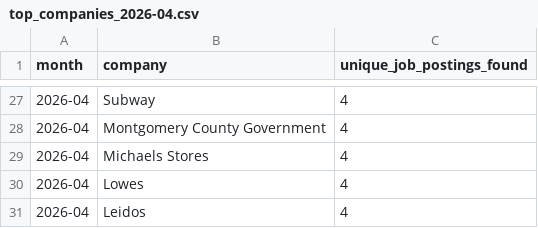
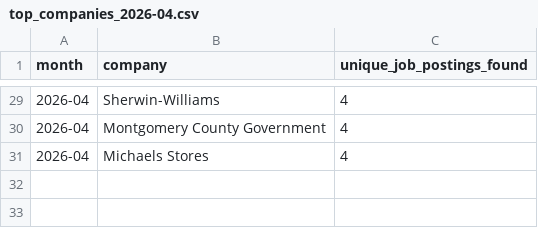
Before and after one commit to themeganerddddddd/MoCo-Hiring-Monitor, a CSV file: outputs/top_companies_2026-04.csv, drawn as a sheet; only a part is shown, gaps mark what is left out; the diff covers the shown part only.

```diff
--- a/outputs/top_companies_2026-04.csv
+++ b/outputs/top_companies_2026-04.csv
@@ -27,5 +29,3 @@ month,company,unique_job_postings_found
-2026-04,Subway,4
+2026-04,Sherwin-Williams,4
 2026-04,Montgomery County Government,4
 2026-04,Michaels Stores,4
-2026-04,Lowes,4
-2026-04,Leidos,4
```
Also changed, not shown: 8 added rows, 6 removed rows and 5 edited cells elsewhere in this file, 11 other files.
